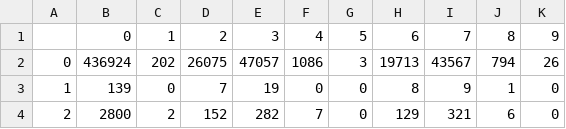
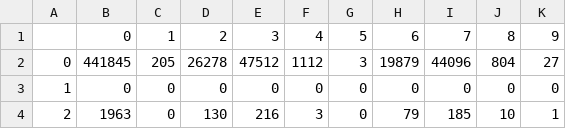
Before and after one commit to liverHawk/research_data_drl, a CSV file: evaluate/evaluate_confusion_matrix.csv, drawn as a sheet; only a part is shown; the diff covers the shown part only.

```diff
--- a/evaluate/evaluate_confusion_matrix.csv
+++ b/evaluate/evaluate_confusion_matrix.csv
@@ -1,4 +1,4 @@
 ,0,1,2,3,4,5,6,7,8,9
-0,436924,202,26075,47057,1086,3,19713,43567,794,26
-1,139,0,7,19,0,0,8,9,1,0
-2,2800,2,152,282,7,0,129,321,6,0
+0,441845,205,26278,47512,1112,3,19879,44096,804,27
+1,0,0,0,0,0,0,0,0,0,0
+2,1963,0,130,216,3,0,79,185,10,1
```
Also changed, not shown: 43 edited cells elsewhere in this file, 3 other files.
